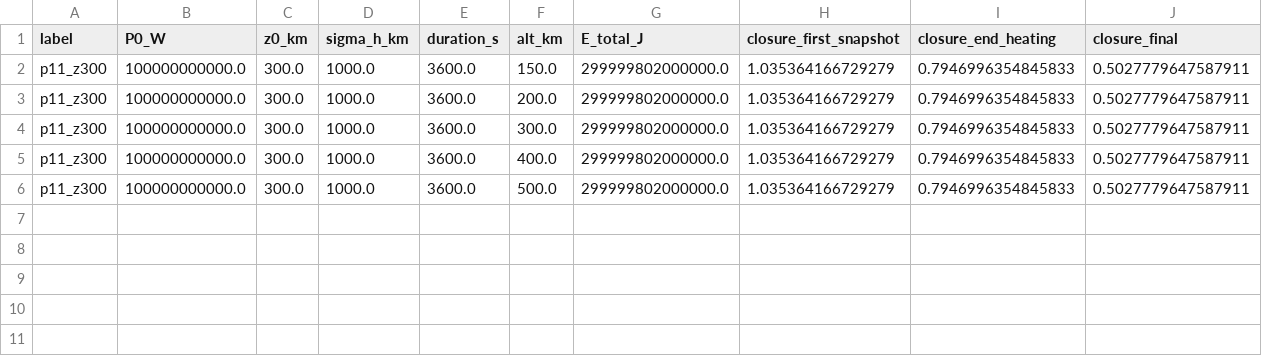
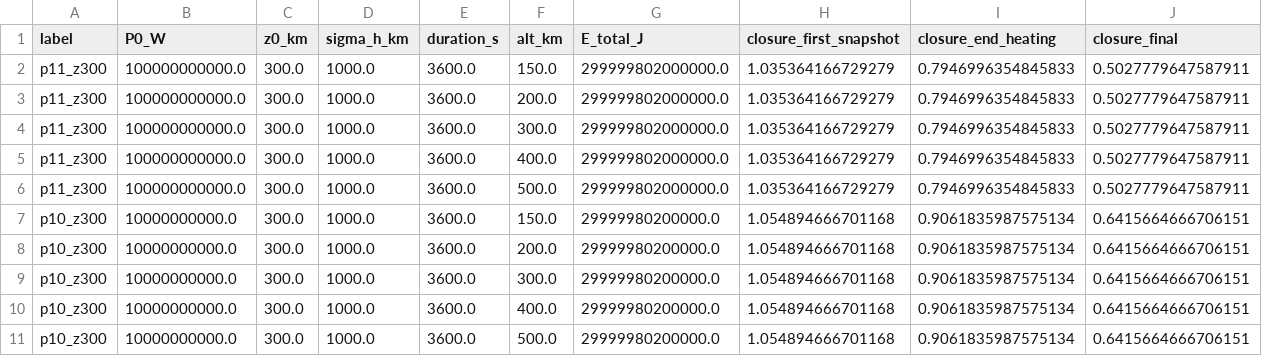
Before and after one commit to bougtoir/thermosphere-debris-selective-decay, a CSV file: results/tables/physical_g3_summary.csv, drawn as a sheet; only a part is shown; rows hold the shown columns only; the diff names each change by its address in the sheet, - before the commit and + after, or states it on an @@ line.

```diff
--- a/results/tables/physical_g3_summary.csv
+++ b/results/tables/physical_g3_summary.csv
+row 7: p10_z300 | 10000000000.0 | 300.0 | 1000.0 | 3600.0 | 150.0 | 29999980200000.0 | 1.054894666701168 | 0.9061835987575134 | 0.6415664666706151
+row 8: p10_z300 | 10000000000.0 | 300.0 | 1000.0 | 3600.0 | 200.0 | 29999980200000.0 | 1.054894666701168 | 0.9061835987575134 | 0.6415664666706151
+row 9: p10_z300 | 10000000000.0 | 300.0 | 1000.0 | 3600.0 | 300.0 | 29999980200000.0 | 1.054894666701168 | 0.9061835987575134 | 0.6415664666706151
+row 10: p10_z300 | 10000000000.0 | 300.0 | 1000.0 | 3600.0 | 400.0 | 29999980200000.0 | 1.054894666701168 | 0.9061835987575134 | 0.6415664666706151
+row 11: p10_z300 | 10000000000.0 | 300.0 | 1000.0 | 3600.0 | 500.0 | 29999980200000.0 | 1.054894666701168 | 0.9061835987575134 | 0.6415664666706151
```
Also changed, not shown: results/physical_model_vs_prescribed_patch.csv, results/tables/physical_g5_exclusion.csv, 3 other files.
